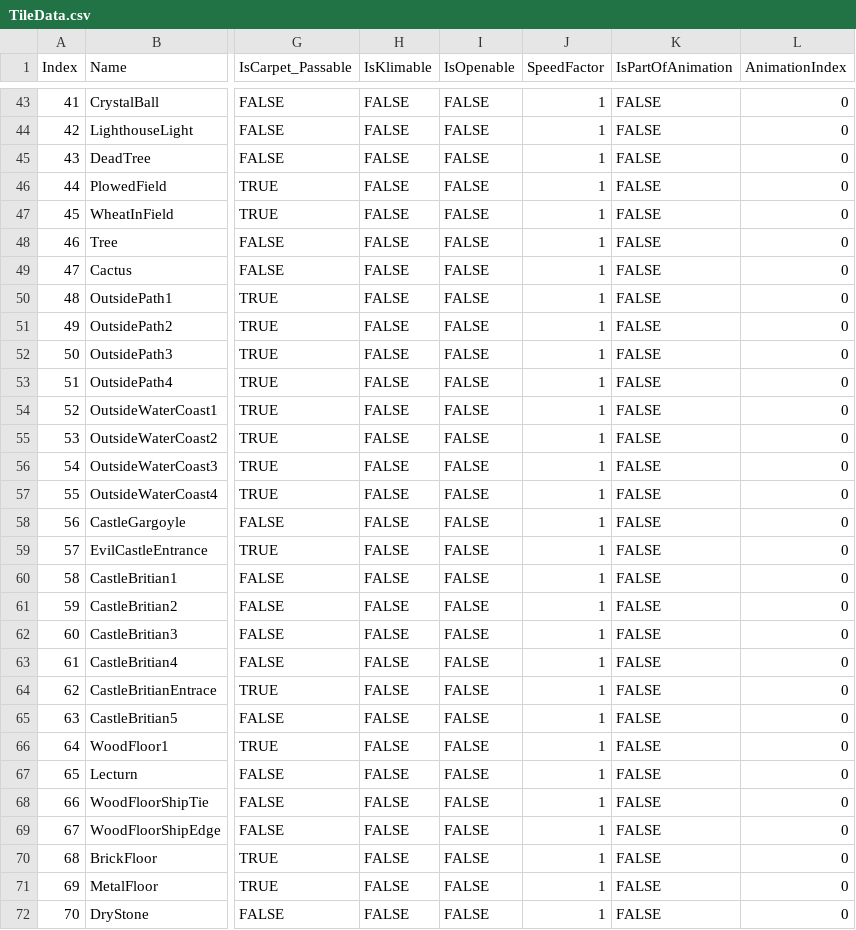
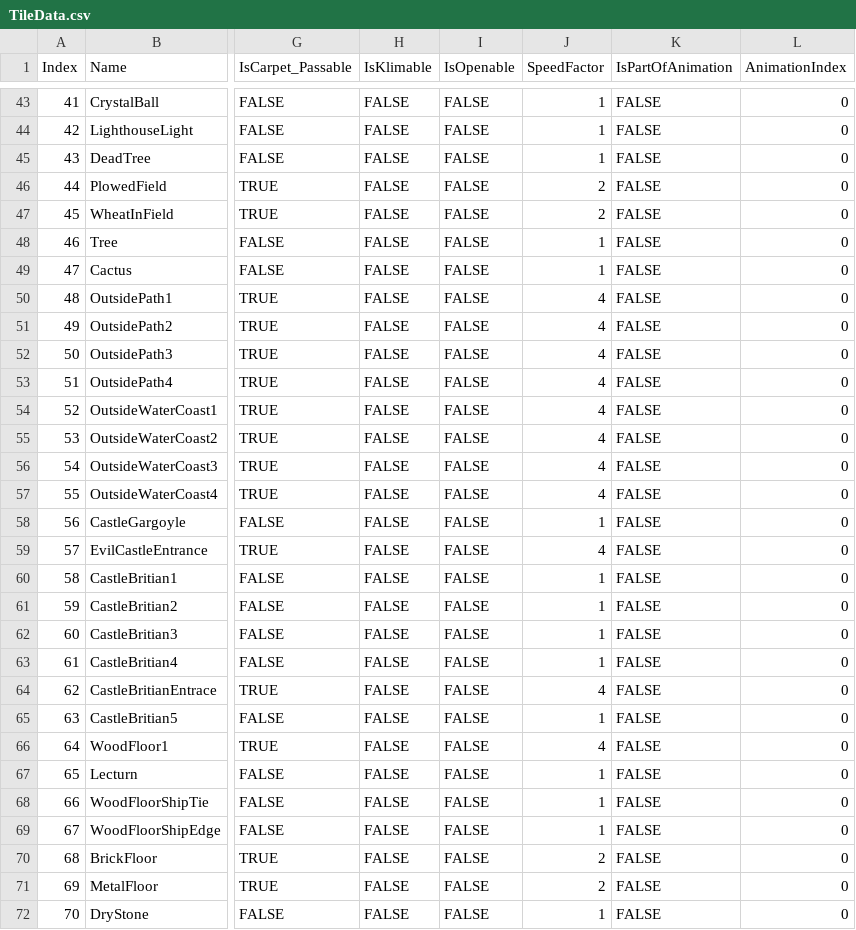
Before and after one commit to bradhannah/Ultima5Redux, a CSV file: Ultima5Redux/Data/TileData.csv, drawn as a sheet; only a part is shown, gaps mark what is left out; the diff covers the shown part only; the diff names each change by its address in the sheet, - before the commit and + after, or states it on an @@ line.

Commit message:
Updated speed values of tiles. Added slow movement string method.

```diff
--- a/Ultima5Redux/Data/TileData.csv
+++ b/Ultima5Redux/Data/TileData.csv
-J46:J47 (SpeedFactor): 1
+J46:J47 (SpeedFactor): 2
-J50:J57 (SpeedFactor): 1
+J50:J57 (SpeedFactor): 4
-J59 (SpeedFactor): 1
+J59 (SpeedFactor): 4
-J64 (SpeedFactor): 1
+J64 (SpeedFactor): 4
-J66 (SpeedFactor): 1
+J66 (SpeedFactor): 4
-J70:J71 (SpeedFactor): 1
+J70:J71 (SpeedFactor): 2
```
Also changed, not shown: 97 edited cells elsewhere in this file, 5 other files.
